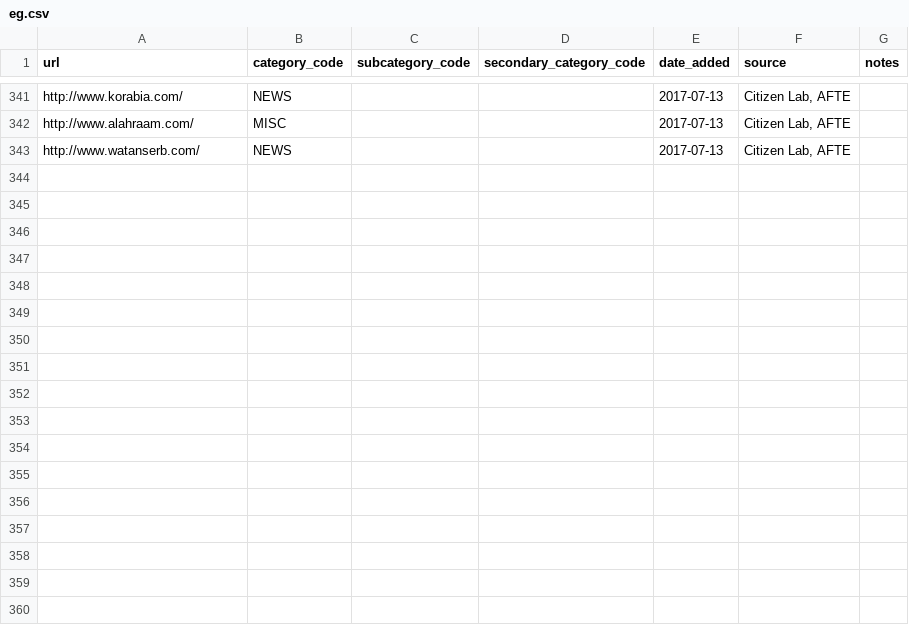
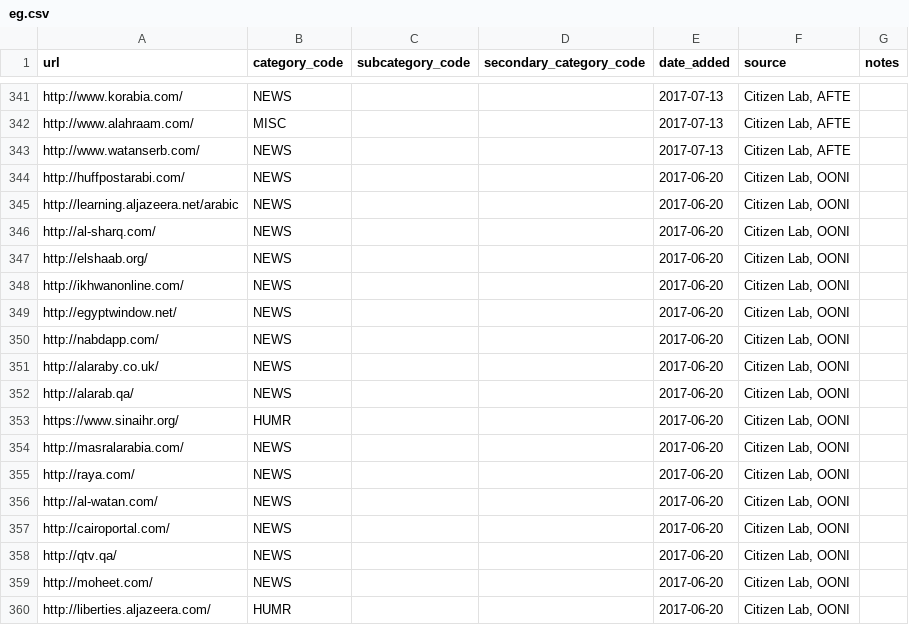
Before and after one commit to berkmancenter/url-lists, a CSV file: lists/eg.csv, drawn as a sheet; only a part is shown, gaps mark what is left out; the diff names each change by its address in the sheet, - before the commit and + after, or states it on an @@ line.

Commit message:
automatically update lists

```diff
--- a/lists/eg.csv
+++ b/lists/eg.csv
+row 344: http://huffpostarabi.com/ | NEWS |  |  | 2017-06-20 | Citizen Lab, OONI
+row 345: http://learning.aljazeera.net/arabic | NEWS |  |  | 2017-06-20 | Citizen Lab, OONI
+row 346: http://al-sharq.com/ | NEWS |  |  | 2017-06-20 | Citizen Lab, OONI
+row 347: http://elshaab.org/ | NEWS |  |  | 2017-06-20 | Citizen Lab, OONI
+row 348: http://ikhwanonline.com/ | NEWS |  |  | 2017-06-20 | Citizen Lab, OONI
+row 349: http://egyptwindow.net/ | NEWS |  |  | 2017-06-20 | Citizen Lab, OONI
+row 350: http://nabdapp.com/ | NEWS |  |  | 2017-06-20 | Citizen Lab, OONI
+row 351: http://alaraby.co.uk/ | NEWS |  |  | 2017-06-20 | Citizen Lab, OONI
+row 352: http://alarab.qa/ | NEWS |  |  | 2017-06-20 | Citizen Lab, OONI
+row 353: https://www.sinaihr.org/ | HUMR |  |  | 2017-06-20 | Citizen Lab, OONI
+row 354: http://masralarabia.com/ | NEWS |  |  | 2017-06-20 | Citizen Lab, OONI
+row 355: http://raya.com/ | NEWS |  |  | 2017-06-20 | Citizen Lab, OONI
+row 356: http://al-watan.com/ | NEWS |  |  | 2017-06-20 | Citizen Lab, OONI
+row 357: http://cairoportal.com/ | NEWS |  |  | 2017-06-20 | Citizen Lab, OONI
+row 358: http://qtv.qa/ | NEWS |  |  | 2017-06-20 | Citizen Lab, OONI
+row 359: http://moheet.com/ | NEWS |  |  | 2017-06-20 | Citizen Lab, OONI
+row 360: http://liberties.aljazeera.com/ | HUMR |  |  | 2017-06-20 | Citizen Lab, OONI
```
Also changed, not shown: 2 other files.
